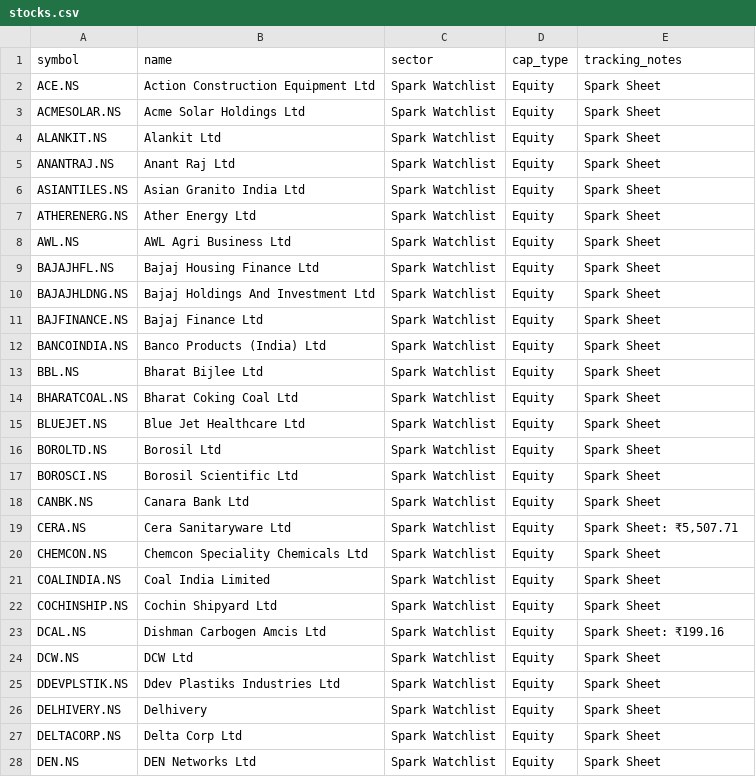
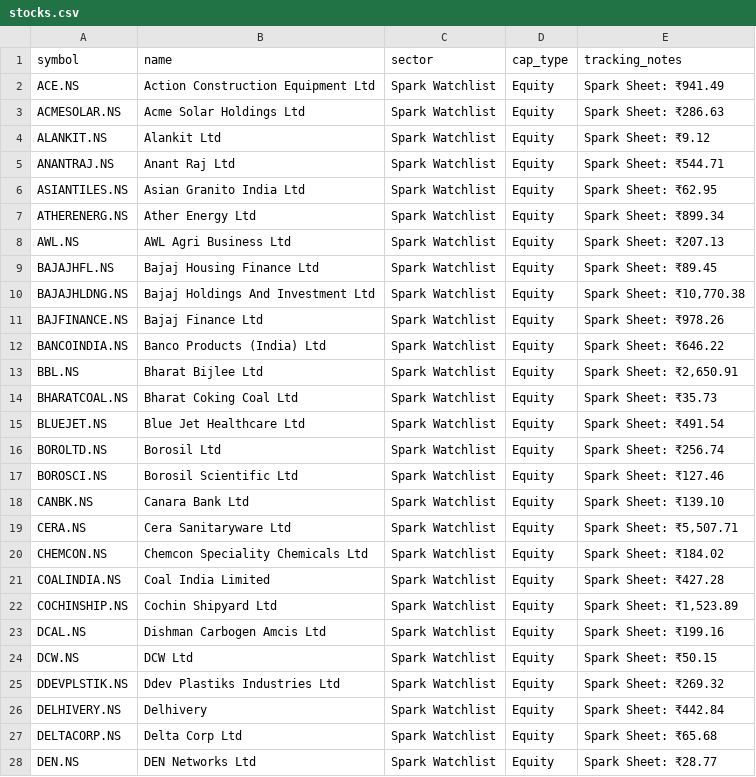
Before and after one commit to digant2207/indian-stock-analyzer, a CSV file: stocks.csv, drawn as a sheet; only a part is shown; the diff covers the shown part only.

```diff
--- a/stocks.csv
+++ b/stocks.csv
@@ -1,28 +1,28 @@
 symbol,name,sector,cap_type,tracking_notes
-ACE.NS,Action Construction Equipment Ltd,Spark Watchlist,Equity,Spark Sheet
-ACMESOLAR.NS,Acme Solar Holdings Ltd,Spark Watchlist,Equity,Spark Sheet
-ALANKIT.NS,Alankit Ltd,Spark Watchlist,Equity,Spark Sheet
-ANANTRAJ.NS,Anant Raj Ltd,Spark Watchlist,Equity,Spark Sheet
-ASIANTILES.NS,Asian Granito India Ltd,Spark Watchlist,Equity,Spark Sheet
-ATHERENERG.NS,Ather Energy Ltd,Spark Watchlist,Equity,Spark Sheet
-AWL.NS,AWL Agri Business Ltd,Spark Watchlist,Equity,Spark Sheet
-BAJAJHFL.NS,Bajaj Housing Finance Ltd,Spark Watchlist,Equity,Spark Sheet
-BAJAJHLDNG.NS,Bajaj Holdings And Investment Ltd,Spark Watchlist,Equity,Spark Sheet
-BAJFINANCE.NS,Bajaj Finance Ltd,Spark Watchlist,Equity,Spark Sheet
-BANCOINDIA.NS,Banco Products (India) Ltd,Spark Watchlist,Equity,Spark Sheet
-BBL.NS,Bharat Bijlee Ltd,Spark Watchlist,Equity,Spark Sheet
-BHARATCOAL.NS,Bharat Coking Coal Ltd,Spark Watchlist,Equity,Spark Sheet
-BLUEJET.NS,Blue Jet Healthcare Ltd,Spark Watchlist,Equity,Spark Sheet
-BOROLTD.NS,Borosil Ltd,Spark Watchlist,Equity,Spark Sheet
-BOROSCI.NS,Borosil Scientific Ltd,Spark Watchlist,Equity,Spark Sheet
-CANBK.NS,Canara Bank Ltd,Spark Watchlist,Equity,Spark Sheet
+ACE.NS,Action Construction Equipment Ltd,Spark Watchlist,Equity,Spark Sheet: ₹941.49
+ACMESOLAR.NS,Acme Solar Holdings Ltd,Spark Watchlist,Equity,Spark Sheet: ₹286.63
+ALANKIT.NS,Alankit Ltd,Spark Watchlist,Equity,Spark Sheet: ₹9.12
+ANANTRAJ.NS,Anant Raj Ltd,Spark Watchlist,Equity,Spark Sheet: ₹544.71
+ASIANTILES.NS,Asian Granito India Ltd,Spark Watchlist,Equity,Spark Sheet: ₹62.95
+ATHERENERG.NS,Ather Energy Ltd,Spark Watchlist,Equity,Spark Sheet: ₹899.34
+AWL.NS,AWL Agri Business Ltd,Spark Watchlist,Equity,Spark Sheet: ₹207.13
+BAJAJHFL.NS,Bajaj Housing Finance Ltd,Spark Watchlist,Equity,Spark Sheet: ₹89.45
+BAJAJHLDNG.NS,Bajaj Holdings And Investment Ltd,Spark Watchlist,Equity,"Spark Sheet: ₹10,770.38"
+BAJFINANCE.NS,Bajaj Finance Ltd,Spark Watchlist,Equity,Spark Sheet: ₹978.26
+BANCOINDIA.NS,Banco Products (India) Ltd,Spark Watchlist,Equity,Spark Sheet: ₹646.22
+BBL.NS,Bharat Bijlee Ltd,Spark Watchlist,Equity,"Spark Sheet: ₹2,650.91"
+BHARATCOAL.NS,Bharat Coking Coal Ltd,Spark Watchlist,Equity,Spark Sheet: ₹35.73
+BLUEJET.NS,Blue Jet Healthcare Ltd,Spark Watchlist,Equity,Spark Sheet: ₹491.54
+BOROLTD.NS,Borosil Ltd,Spark Watchlist,Equity,Spark Sheet: ₹256.74
+BOROSCI.NS,Borosil Scientific Ltd,Spark Watchlist,Equity,Spark Sheet: ₹127.46
+CANBK.NS,Canara Bank Ltd,Spark Watchlist,Equity,Spark Sheet: ₹139.10
 CERA.NS,Cera Sanitaryware Ltd,Spark Watchlist,Equity,"Spark Sheet: ₹5,507.71"
-CHEMCON.NS,Chemcon Speciality Chemicals Ltd,Spark Watchlist,Equity,Spark Sheet
-COALINDIA.NS,Coal India Limited,Spark Watchlist,Equity,Spark Sheet
-COCHINSHIP.NS,Cochin Shipyard Ltd,Spark Watchlist,Equity,Spark Sheet
+CHEMCON.NS,Chemcon Speciality Chemicals Ltd,Spark Watchlist,Equity,Spark Sheet: ₹184.02
+COALINDIA.NS,Coal India Limited,Spark Watchlist,Equity,Spark Sheet: ₹427.28
+COCHINSHIP.NS,Cochin Shipyard Ltd,Spark Watchlist,Equity,"Spark Sheet: ₹1,523.89"
 DCAL.NS,Dishman Carbogen Amcis Ltd,Spark Watchlist,Equity,Spark Sheet: ₹199.16
-DCW.NS,DCW Ltd,Spark Watchlist,Equity,Spark Sheet
-DDEVPLSTIK.NS,Ddev Plastiks Industries Ltd,Spark Watchlist,Equity,Spark Sheet
-DELHIVERY.NS,Delhivery,Spark Watchlist,Equity,Spark Sheet
-DELTACORP.NS,Delta Corp Ltd,Spark Watchlist,Equity,Spark Sheet
-DEN.NS,DEN Networks Ltd,Spark Watchlist,Equity,Spark Sheet
+DCW.NS,DCW Ltd,Spark Watchlist,Equity,Spark Sheet: ₹50.15
+DDEVPLSTIK.NS,Ddev Plastiks Industries Ltd,Spark Watchlist,Equity,Spark Sheet: ₹269.32
+DELHIVERY.NS,Delhivery,Spark Watchlist,Equity,Spark Sheet: ₹442.84
+DELTACORP.NS,Delta Corp Ltd,Spark Watchlist,Equity,Spark Sheet: ₹65.68
+DEN.NS,DEN Networks Ltd,Spark Watchlist,Equity,Spark Sheet: ₹28.77
```
Also changed, not shown: 98 edited cells elsewhere in this file, 8 other files.
